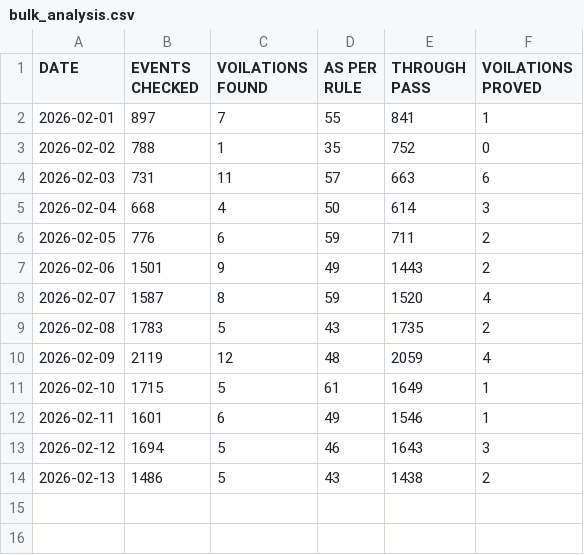
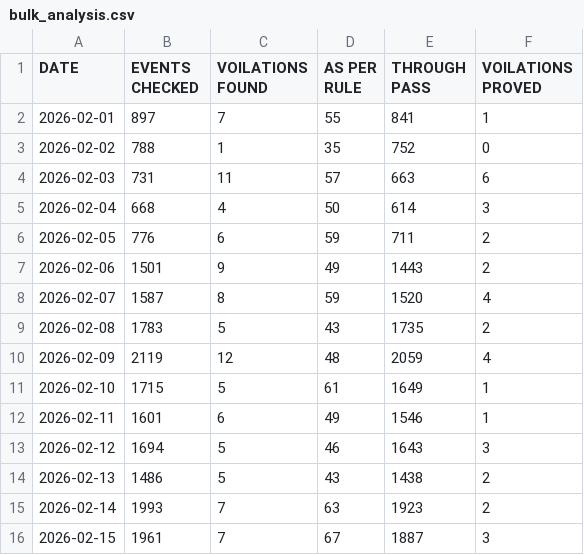
Before and after one commit to mlachhwani/cli-teloc-bmy-dashboard, a CSV file: data/2026-02/bulk_analysis.csv, drawn as a sheet.

```diff
--- a/data/2026-02/bulk_analysis.csv
+++ b/data/2026-02/bulk_analysis.csv
@@ -14 +14,3 @@ DATE,EVENTS CHECKED,VOILATIONS FOUND,AS PER RULE,THROUGH PASS,VOILATIONS PROVED
 2026-02-13,1486,5,43,1438,2
+2026-02-14,1993,7,63,1923,2
+2026-02-15,1961,7,67,1887,3
```
Also changed, not shown: data/2026-02/bulk_violation_details.csv.
